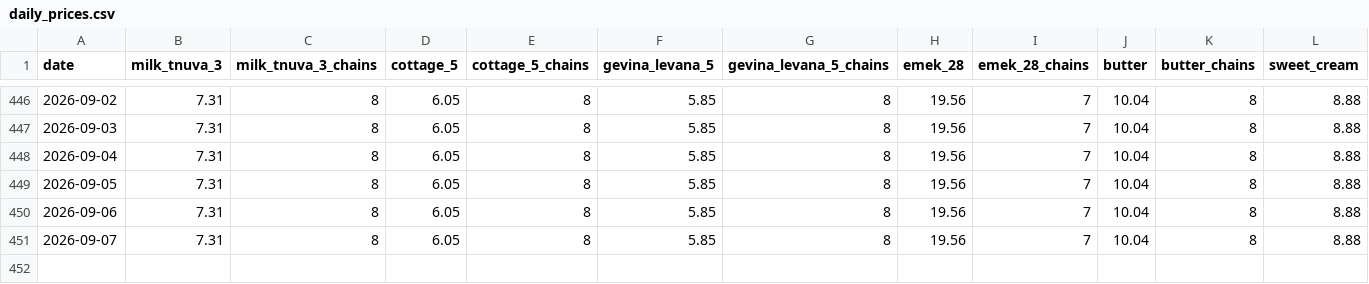
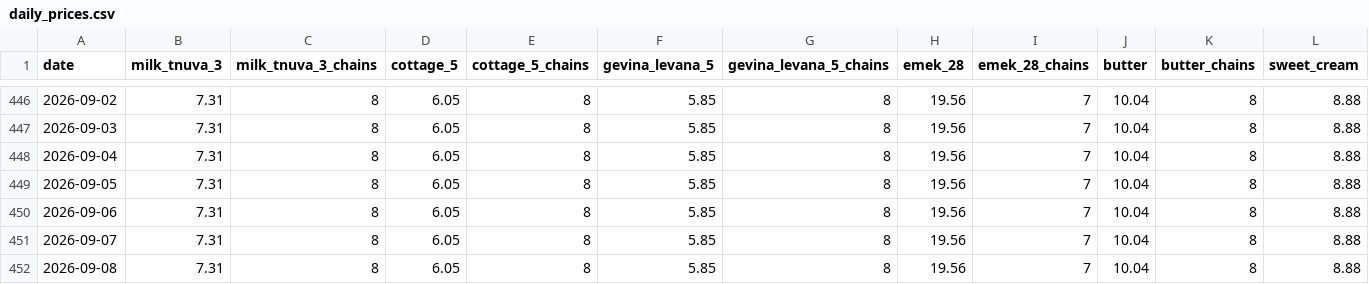
Before and after one commit to samueldratwa-TG/tsarchan-web, a CSV file: public/data/daily_prices.csv, drawn as a sheet; only a part is shown, gaps mark what is left out; rows hold the shown columns only; the diff names each change by its address in the sheet, - before the commit and + after, or states it on an @@ line.

Commit message:
data: daily update 2026-09-08

```diff
--- a/public/data/daily_prices.csv
+++ b/public/data/daily_prices.csv
+row 452: 2026-09-08 | 7.31 | 8 | 6.05 | 8 | 5.85 | 8 | 19.56 | 7 | 10.04 | 8 | 8.88
```
Also changed, not shown: public/data/index.csv, 12 other files.
